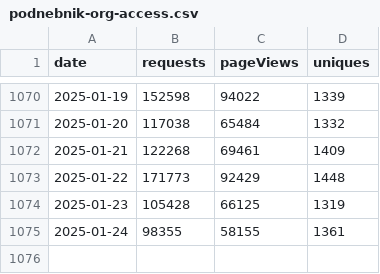
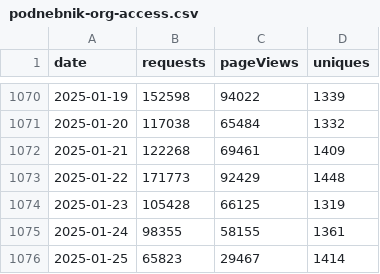
Before and after one commit to sledilnik/cf-analytics, a CSV file: data/podnebnik-org-access.csv, drawn as a sheet; only a part is shown, gaps mark what is left out; the diff names each change by its address in the sheet, - before the commit and + after, or states it on an @@ line.

```diff
--- a/data/podnebnik-org-access.csv
+++ b/data/podnebnik-org-access.csv
+row 1076: 2025-01-25 | 65823 | 29467 | 1414
```
Also changed, not shown: data/sledilnik-org-access.csv.
